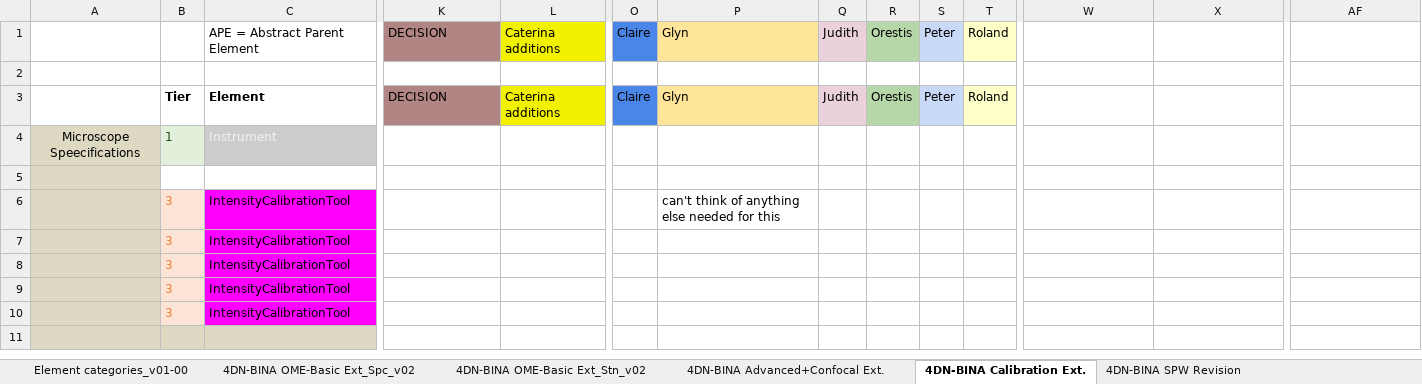
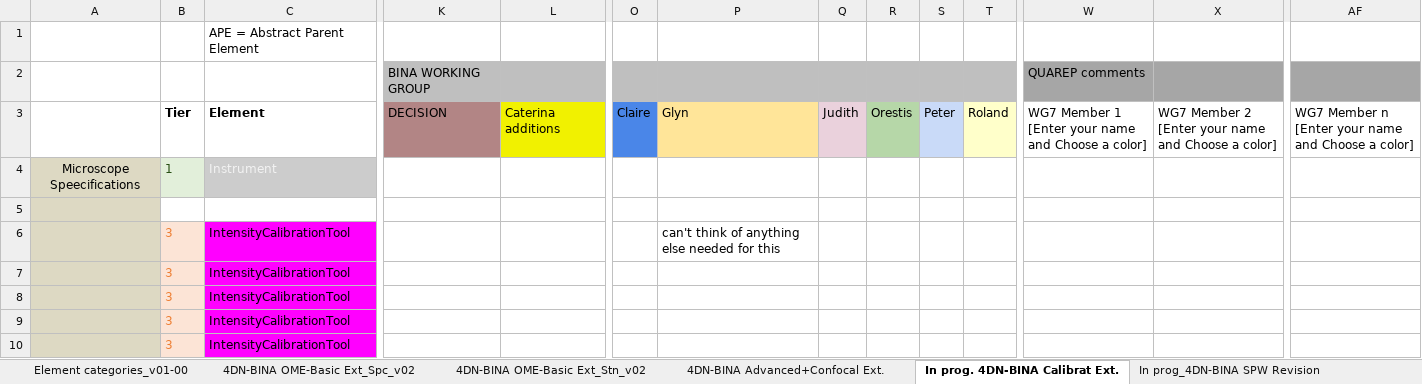
Before and after one commit to WU-BIMAC/NBOMicroscopyMetadataSpecs, an Excel workbook: Model/in progress/v02-00/4DN-BINA-OME_Microscopy Metadata_CORE+BASIC+ADVANCED+CALIBRATION_v04_GitHub.xlsx, sheet In prog. 4DN-BINA Calibrat Ext., drawn as a sheet; only a part is shown, gaps mark what is left out; the shorter side is filled out with more unchanged rows; values as stored, in another font and other column widths than the file's, no borders; removed rows and columns are numbered as before the commit, all else as after; rows hold the shown columns only; the diff names each change by its address in the sheet, - before the commit and + after, or states it on an @@ line.

Commit message:
Added QUAREP feedback space

```diff
--- a/Model/in progress/v02-00/4DN-BINA-OME_Microscopy Metadata_CORE+BASIC+ADVANCED+CALIBRATION_v04_GitHub.xlsx (sheet In prog. 4DN-BINA Calibrat Ext.)
+++ b/Model/in progress/v02-00/4DN-BINA-OME_Microscopy Metadata_CORE+BASIC+ADVANCED+CALIBRATION_v04_GitHub.xlsx (sheet In prog. 4DN-BINA Calibrat Ext.)
-sheet tab: 4DN-BINA Calibration Ext.
+sheet tab: In prog. 4DN-BINA Calibrat Ext.
-sheet tab: 4DN-BINA SPW Revision
+sheet tab: In prog_4DN-BINA SPW Revision
-row 1:  |  | APE = Abstract Parent Element | DECISION | Caterina additions | Claire | Glyn | Judith | Orestis | Peter | Roland
-C1 (Element): (empty)
+C1 (Element): APE = Abstract Parent Element
+row 2:  |  |  | BINA WORKING GROUP |  |  |  |  |  |  |  | QUAREP comments
-W3: (empty)
+W3: WG7 Member 1 [Enter your name and Choose a color]
-X3: (empty)
+X3: WG7 Member 2 [Enter your name and Choose a color]
-AF3: (empty)
+AF3: WG7 Member n [Enter your name and Choose a color]
```
Also changed, not shown: sheet 4DN-BINA OME-Basic Ext_Spc_v02, sheet 4DN-BINA Advanced+Confocal Ext., sheet 4DN-BINA OME-Basic Ext_Stn_v02.
